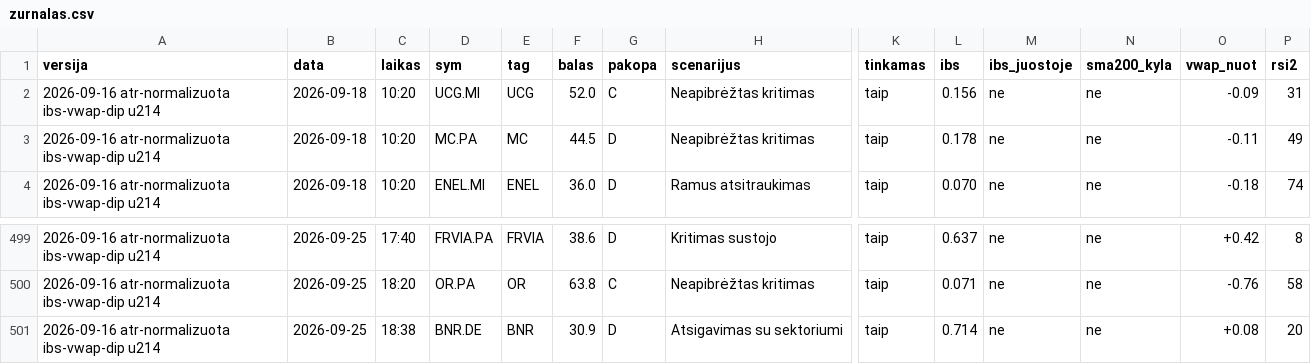
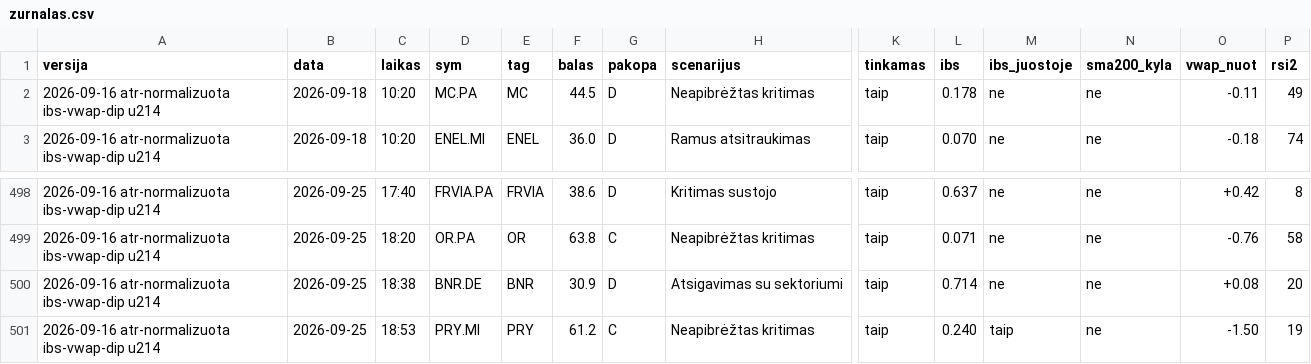
Before and after one commit to MantasBud/Dip-raiting, a CSV file: docs/zurnalas.csv, drawn as a sheet; only a part is shown, gaps mark what is left out; removed rows and columns are numbered as before the commit, all else as after; rows hold the shown columns only; the diff names each change by its address in the sheet, - before the commit and + after, or states it on an @@ line.

```diff
--- a/docs/zurnalas.csv
+++ b/docs/zurnalas.csv
-row 2: 2026-09-16 atr-normalizuota ibs-vwap-dip u214 | 2026-09-18 | 10:20 | UCG.MI | UCG | 52.0 | C | Neapibrėžtas kritimas | taip | 0.156 | ne | ne | -0.09 | 31
+row 501: 2026-09-16 atr-normalizuota ibs-vwap-dip u214 | 2026-09-25 | 18:53 | PRY.MI | PRY | 61.2 | C | Neapibrėžtas kritimas | taip | 0.240 | taip | ne | -1.50 | 19
```
Also changed, not shown: 2 other files.
